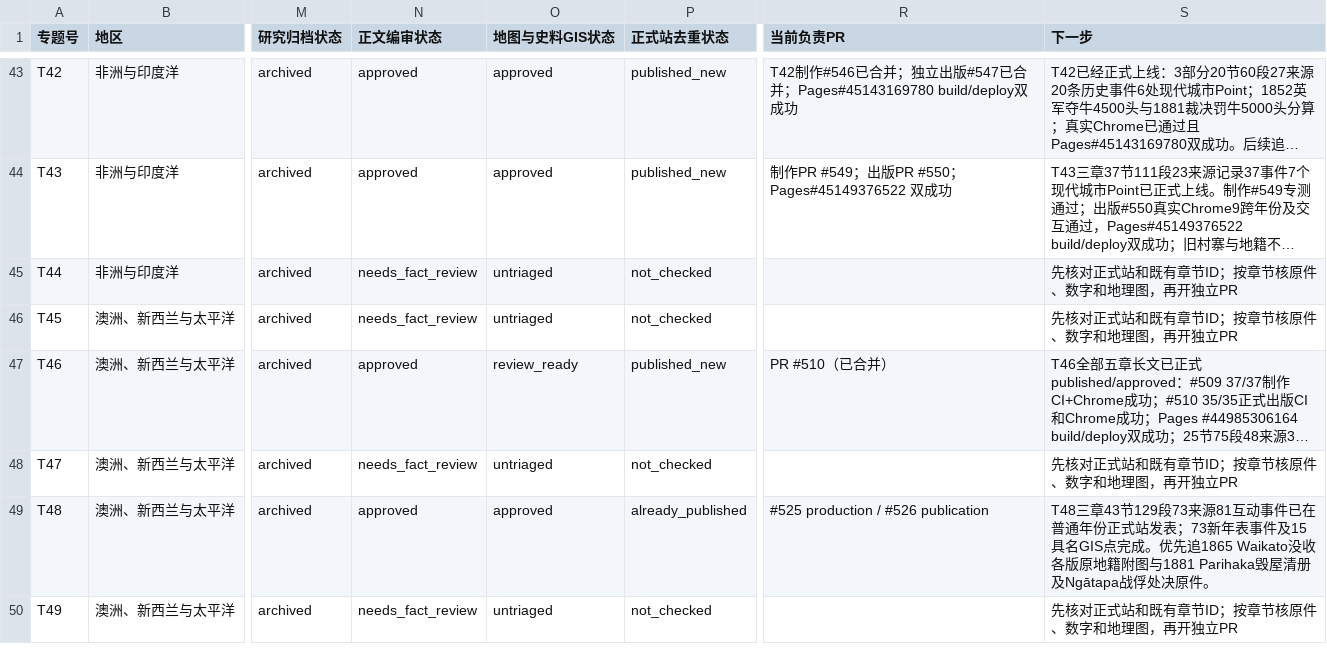
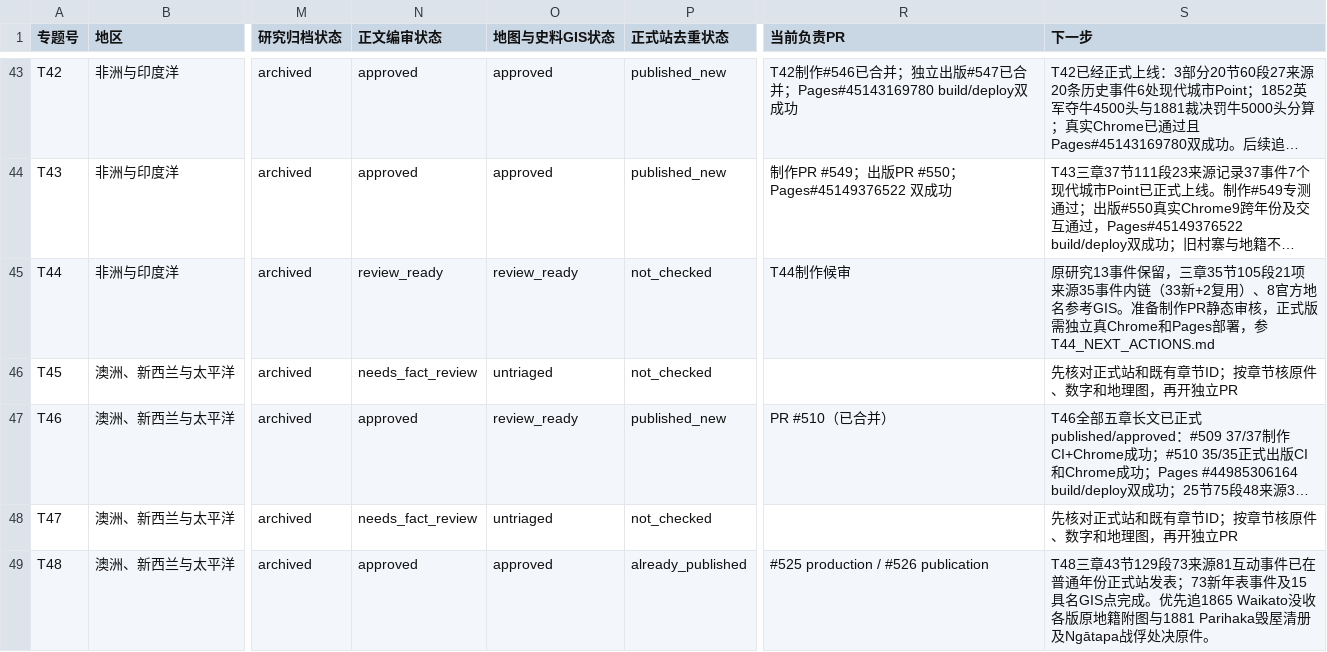
Before and after one commit to 1959124923wyz-sys/love-British-TV, a CSV file: research/19c/consolidated/TOPIC_WORKBOARD.csv, drawn as a sheet; only a part is shown, gaps mark what is left out; the shorter side is filled out with more unchanged rows; long unchanged cells end in …; the diff names each change by its address in the sheet, - before the commit and + after, or states it on an @@ line.

```diff
--- a/research/19c/consolidated/TOPIC_WORKBOARD.csv
+++ b/research/19c/consolidated/TOPIC_WORKBOARD.csv
-N45 (正文编审状态): needs_fact_review
+N45 (正文编审状态): review_ready
-O45 (地图与史料GIS状态): untriaged
+O45 (地图与史料GIS状态): review_ready
-R45 (当前负责PR): (empty)
+R45 (当前负责PR): T44制作候审
-S45 (下一步): 先核对正式站和既有章节ID；按章节核原件、数字和地理图，再开独立PR
+S45 (下一步): 原研究13事件保留，三章35节105段21项来源35事件内链（33新+2复用）、8官方地名参考GIS。准备制作PR静态审核，正式版需独立真Chrome和Pages部署，参T44_NEXT_ACTIONS.md
```
Also changed, not shown: research/19c/consolidated/CHAPTER_WORKBOARD.csv, 18 other files.
